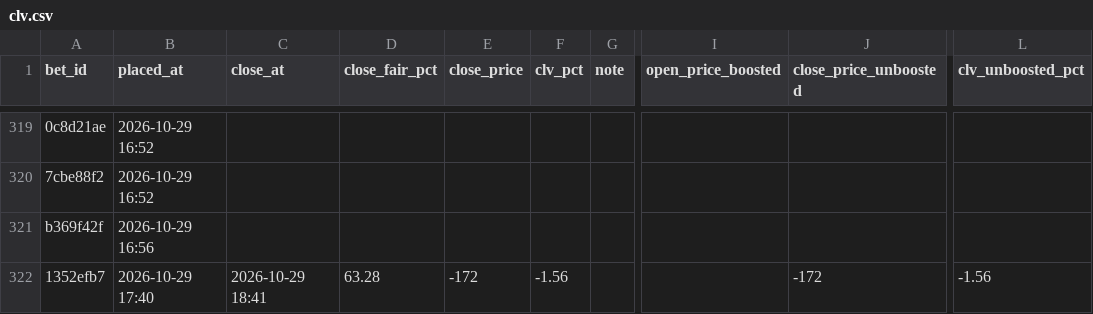
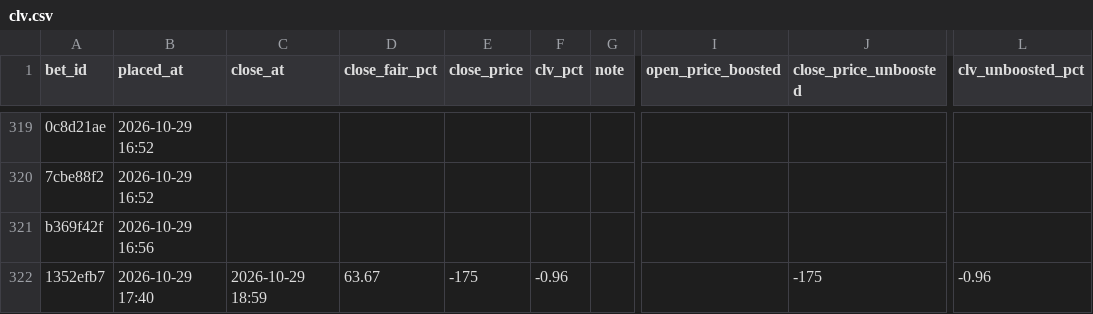
Before and after one commit to s-chuch/bet-dashboard, a CSV file: data/clv.csv, drawn as a sheet; only a part is shown, gaps mark what is left out; the diff names each change by its address in the sheet, - before the commit and + after, or states it on an @@ line.

```diff
--- a/data/clv.csv
+++ b/data/clv.csv
-C322 (close_at): 2026-10-29 18:41
+C322 (close_at): 2026-10-29 18:59
-D322 (close_fair_pct): 63.28
+D322 (close_fair_pct): 63.67
-E322 (close_price): -172
+E322 (close_price): -175
-F322 (clv_pct): -1.56
+F322 (clv_pct): -0.96
-J322 (close_price_unboosted): -172
+J322 (close_price_unboosted): -175
-L322 (clv_unboosted_pct): -1.56
+L322 (clv_unboosted_pct): -0.96
```
Also changed, not shown: 2 other files.
